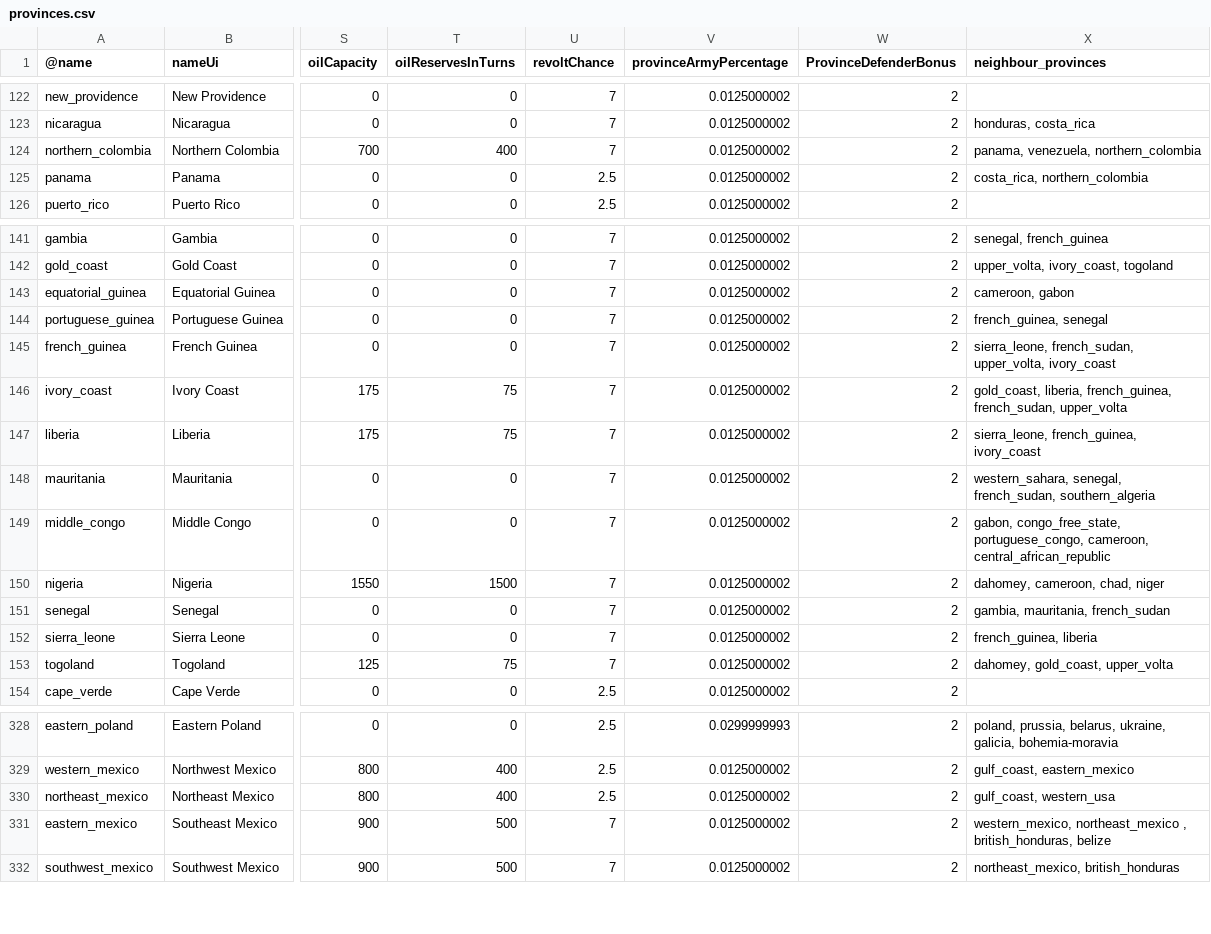
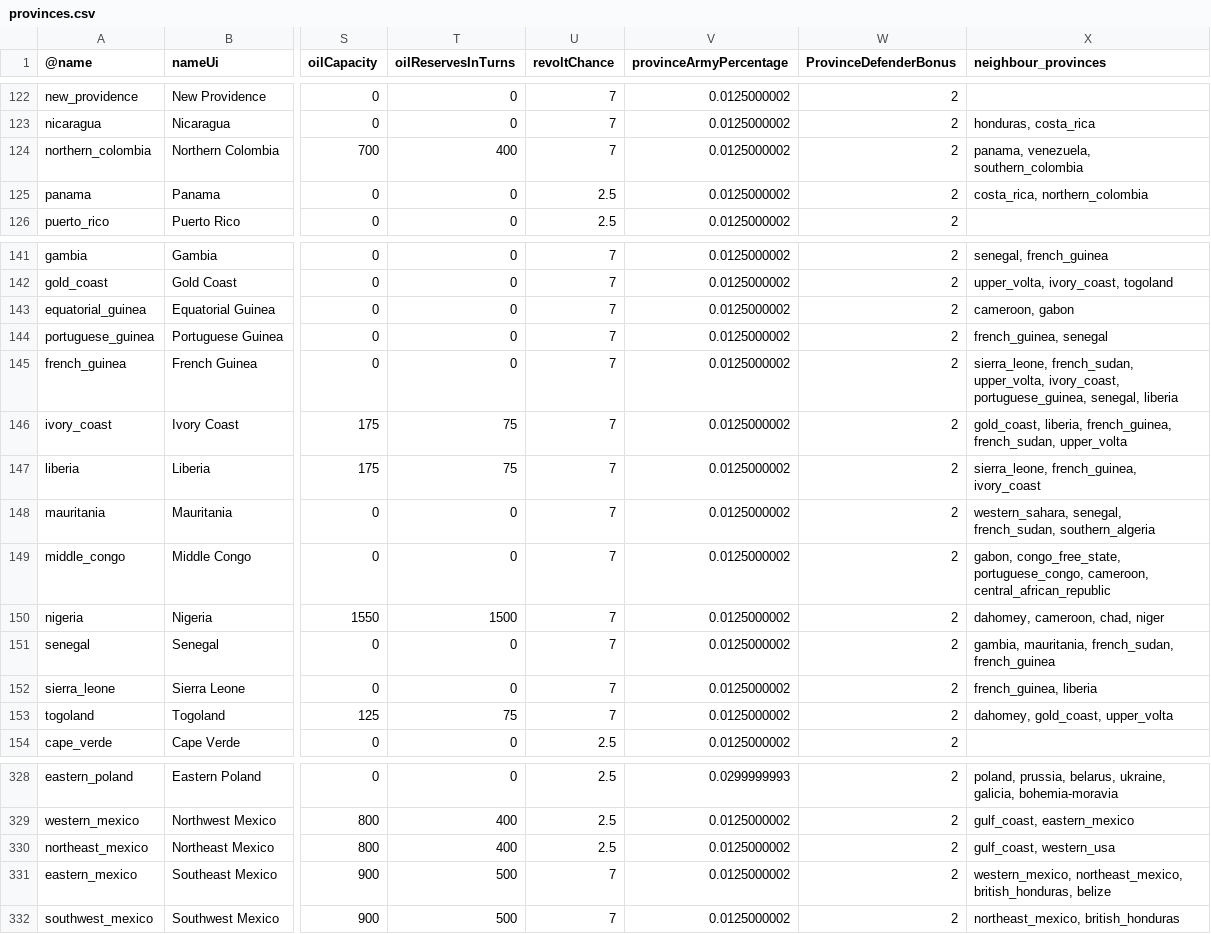
Before and after one commit to brothermunro/Dreadnought-Improvement-Project, a CSV file: provinces.csv, drawn as a sheet; only a part is shown, gaps mark what is left out; the diff covers the shown part only; the diff names each change by its address in the sheet, - before the commit and + after, or states it on an @@ line.

Commit message:
Province fixes

```diff
--- a/provinces.csv
+++ b/provinces.csv
-X124 (neighbour_provinces): panama, venezuela, northern_colombia
+X124 (neighbour_provinces): panama, venezuela, southern_colombia
-X145 (neighbour_provinces): …french_sudan, upper_volta, ivory_coast
+X145 (neighbour_provinces): …french_sudan, upper_volta, ivory_coast, portuguese_guinea, senegal, liberia
-X151 (neighbour_provinces): gambia, mauritania, french_sudan
+X151 (neighbour_provinces): gambia, mauritania, french_sudan, french_guinea
-X331 (neighbour_provinces): western_mexico, northeast_mexico , british_honduras, belize
+X331 (neighbour_provinces): western_mexico, northeast_mexico, british_honduras, belize
```
Also changed, not shown: 8 edited cells elsewhere in this file.
